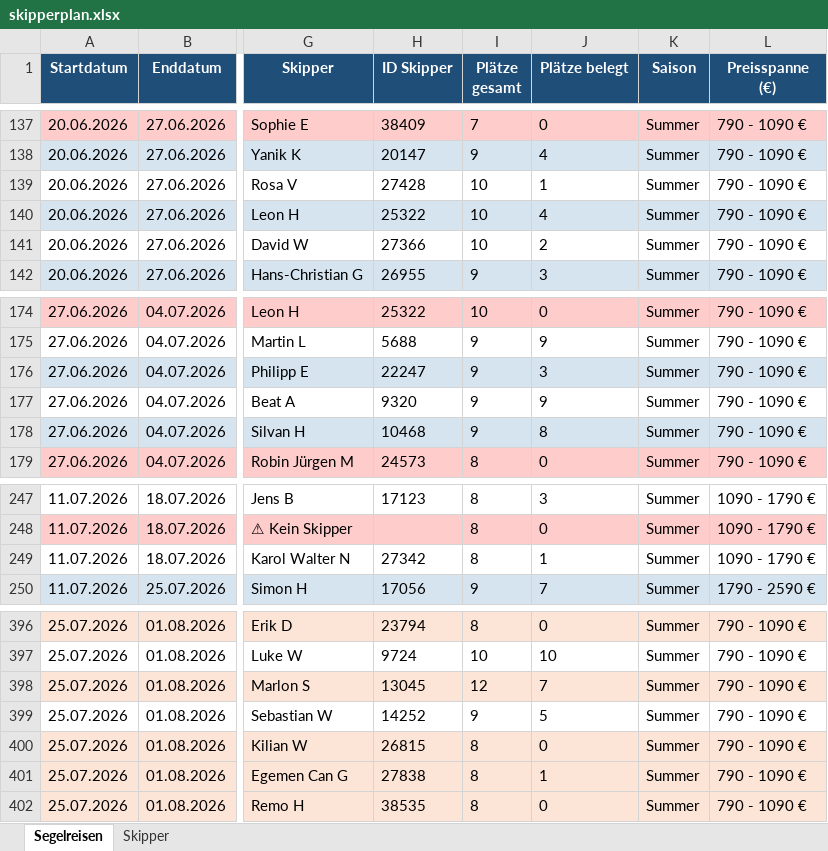
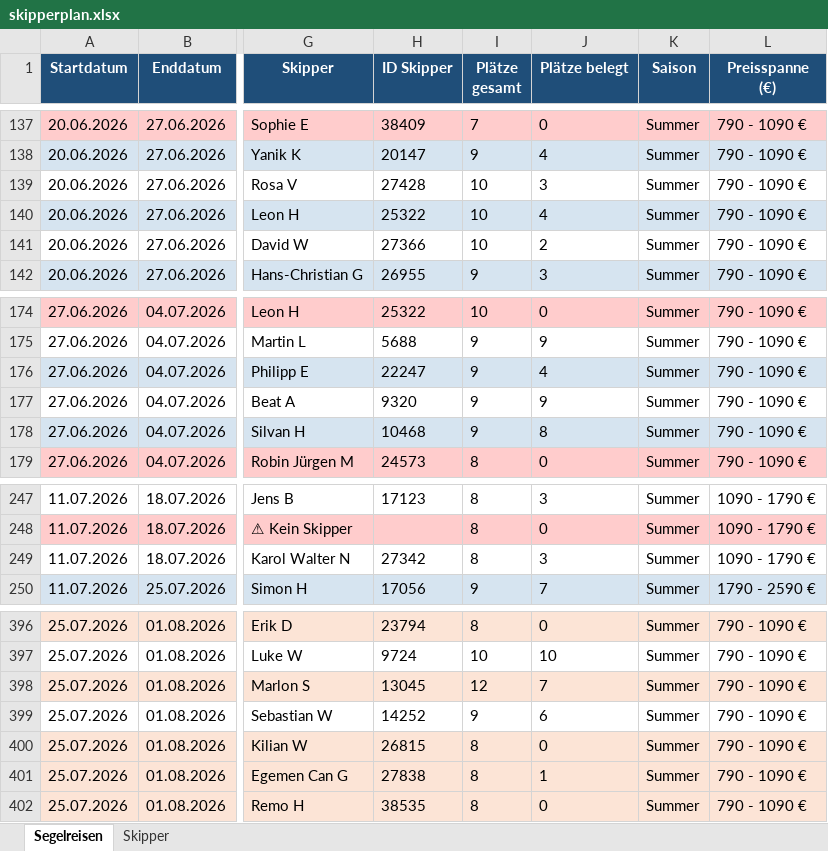
Before and after one commit to WolkeYachting/Skipperplan, an Excel workbook: skipperplan.xlsx, sheet Segelreisen, drawn as a sheet; only a part is shown, gaps mark what is left out; values as stored, in another font and other column widths than the file's, no borders; the diff names each change by its address in the sheet, - before the commit and + after, or states it on an @@ line.

Commit message:
Skipperplan aktualisiert: 12.04.2026 09:43 UTC

```diff
--- a/skipperplan.xlsx (sheet Segelreisen)
+++ b/skipperplan.xlsx (sheet Segelreisen)
-J139 (Plätze belegt): 1
+J139 (Plätze belegt): 3
-J176 (Plätze belegt): 3
+J176 (Plätze belegt): 4
-J249 (Plätze belegt): 1
+J249 (Plätze belegt): 3
-J399 (Plätze belegt): 5
+J399 (Plätze belegt): 6
```
